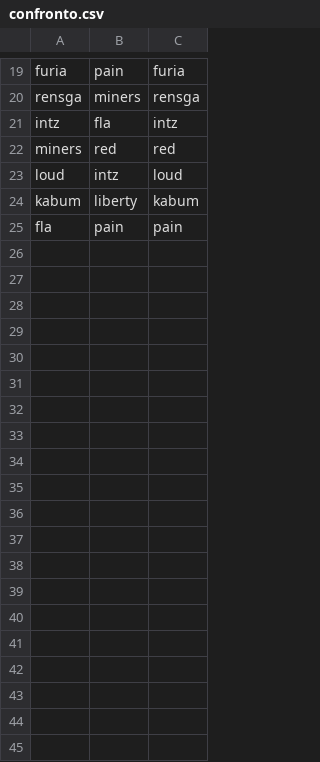
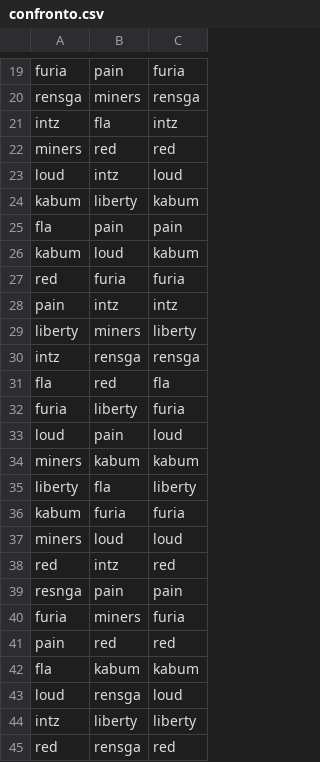
Before and after one commit to bjornhonor/RivarAI, a CSV file: confronto.csv, drawn as a sheet; only a part is shown, gaps mark what is left out; the diff covers the shown part only.

```diff
--- a/confronto.csv
+++ b/confronto.csv
@@ -25 +25,21 @@ kabum,liberty,kabum
 fla,pain,pain
+kabum,loud,kabum
+red,furia,furia
+pain,intz,intz
+liberty,miners,liberty
+intz,rensga,rensga
+fla,red,fla
+furia,liberty,furia
+loud,pain,loud
+miners,kabum,kabum
+liberty,fla,liberty
+kabum,furia,furia
+miners,loud,loud
+red,intz,red
+resnga,pain,pain
+furia,miners,furia
+pain,red,red
+fla,kabum,kabum
+loud,rensga,loud
+intz,liberty,liberty
+red,rensga,red
```
Also changed, not shown: 19 added rows elsewhere in this file, odds.csv, 2 other files.
